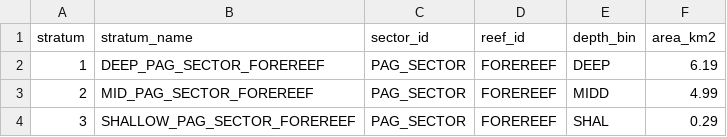
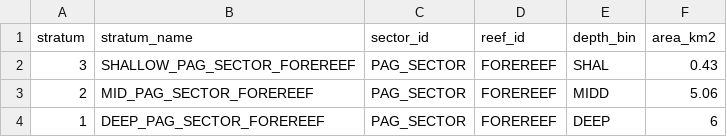
Before and after one commit to krtanaka/ncrmp_common_map, a CSV file: outputs/keys/key_N.MARIAN_pag.csv, drawn as a sheet.

```diff
--- a/outputs/keys/key_N.MARIAN_pag.csv
+++ b/outputs/keys/key_N.MARIAN_pag.csv
@@ -1,4 +1,4 @@
 stratum,stratum_name,sector_id,reef_id,depth_bin,area_km2
-1,DEEP_PAG_SECTOR_FOREREEF,PAG_SECTOR,FOREREEF,DEEP,6.19
-2,MID_PAG_SECTOR_FOREREEF,PAG_SECTOR,FOREREEF,MIDD,4.99
-3,SHALLOW_PAG_SECTOR_FOREREEF,PAG_SECTOR,FOREREEF,SHAL,0.29
+3,SHALLOW_PAG_SECTOR_FOREREEF,PAG_SECTOR,FOREREEF,SHAL,0.43
+2,MID_PAG_SECTOR_FOREREEF,PAG_SECTOR,FOREREEF,MIDD,5.06
+1,DEEP_PAG_SECTOR_FOREREEF,PAG_SECTOR,FOREREEF,DEEP,6
```
Also changed, not shown: outputs/keys/key_N.MARIAN_ala.csv, outputs/keys/key_N.MARIAN_gug.csv, 30 other files.
